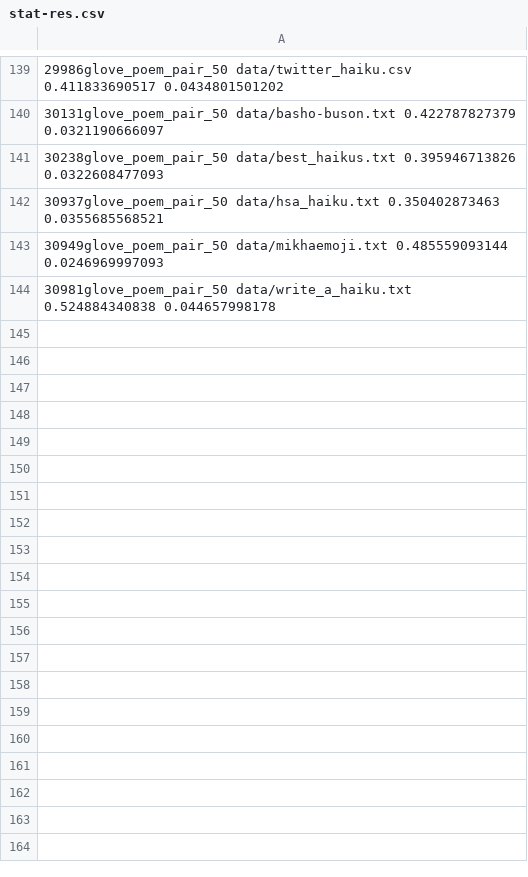
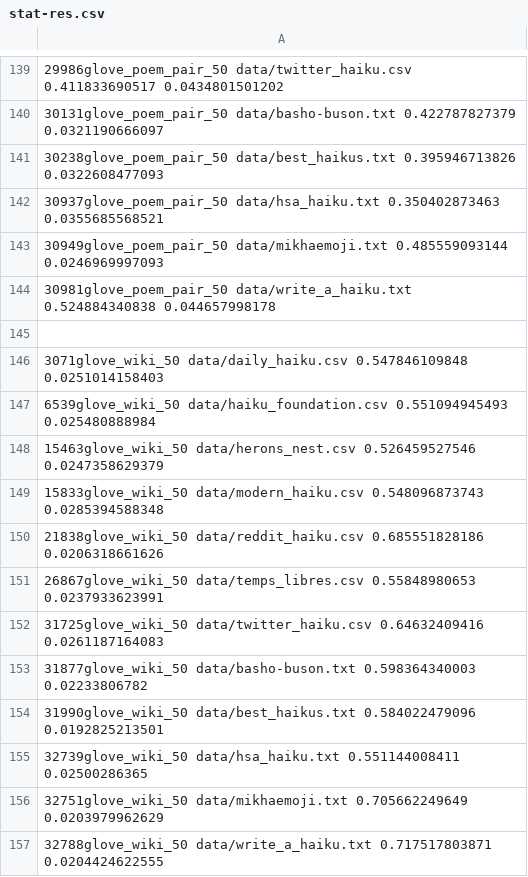
Before and after one commit to ytixu/haiku-scraper, a CSV file: stat-res.csv, drawn as a sheet; only a part is shown, gaps mark what is left out; the diff names each change by its address in the sheet, - before the commit and + after, or states it on an @@ line.

Commit message:
added more results

```diff
--- a/stat-res.csv
+++ b/stat-res.csv
+row 145: (empty)
+row 146: 3071glove_wiki_50 data/daily_haiku.csv 0.547846109848 0.0251014158403
+row 147: 6539glove_wiki_50 data/haiku_foundation.csv 0.551094945493 0.025480888984
+row 148: 15463glove_wiki_50 data/herons_nest.csv 0.526459527546 0.0247358629379
+row 149: 15833glove_wiki_50 data/modern_haiku.csv 0.548096873743 0.0285394588348
+row 150: 21838glove_wiki_50 data/reddit_haiku.csv 0.685551828186 0.0206318661626
+row 151: 26867glove_wiki_50 data/temps_libres.csv 0.55848980653 0.0237933623991
+row 152: 31725glove_wiki_50 data/twitter_haiku.csv 0.64632409416 0.0261187164083
+row 153: 31877glove_wiki_50 data/basho-buson.txt 0.598364340003 0.02233806782
+row 154: 31990glove_wiki_50 data/best_haikus.txt 0.584022479096 0.0192825213501
+row 155: 32739glove_wiki_50 data/hsa_haiku.txt 0.551144008411 0.02500286365
+row 156: 32751glove_wiki_50 data/mikhaemoji.txt 0.705662249649 0.0203979962629
+row 157: 32788glove_wiki_50 data/write_a_haiku.txt 0.717517803871 0.0204424622555
```
